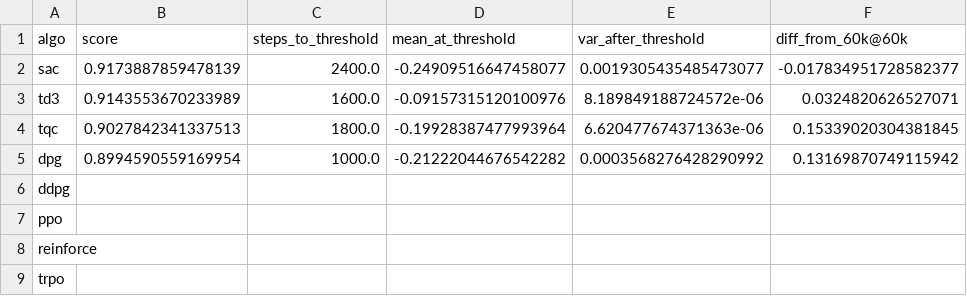
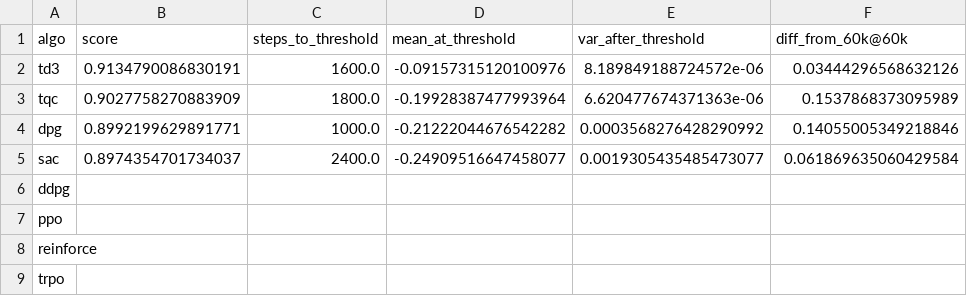
Before and after one commit to p3jitnath/climate-rl, a CSV file: results/tables/v0-optim-L.csv, drawn as a sheet.

```diff
--- a/results/tables/v0-optim-L.csv
+++ b/results/tables/v0-optim-L.csv
@@ -1,6 +1,6 @@
 algo,score,steps_to_threshold,mean_at_threshold,var_after_threshold,diff_from_60k@60k
-sac,0.9173887859478139,2400.0,-0.24909516647458077,0.0019305435485473077,-0.017834951728582377
-td3,0.9143553670233989,1600.0,-0.09157315120100976,8.189849188724572e-06,0.0324820626527071
-tqc,0.9027842341337513,1800.0,-0.19928387477993964,6.620477674371363e-06,0.15339020304381845
-dpg,0.8994590559169954,1000.0,-0.21222044676542282,0.0003568276428290992,0.13169870749115942
+td3,0.9134790086830191,1600.0,-0.09157315120100976,8.189849188724572e-06,0.03444296568632126
+tqc,0.9027758270883909,1800.0,-0.19928387477993964,6.620477674371363e-06,0.1537868373095989
+dpg,0.8992199629891771,1000.0,-0.21222044676542282,0.0003568276428290992,0.14055005349218846
+sac,0.8974354701734037,2400.0,-0.24909516647458077,0.0019305435485473077,0.061869635060429584
 ddpg,,,,,
```
Also changed, not shown: 17 other files.
